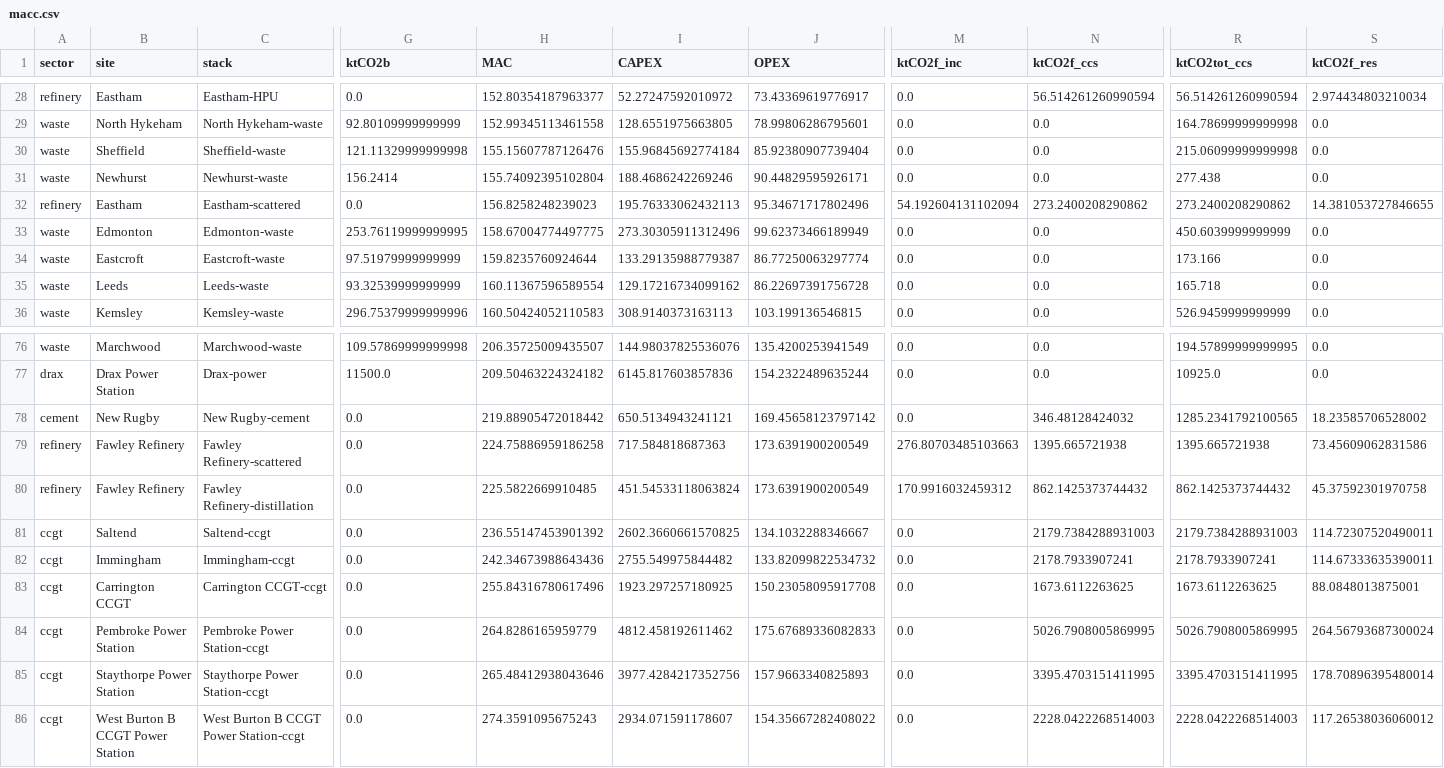
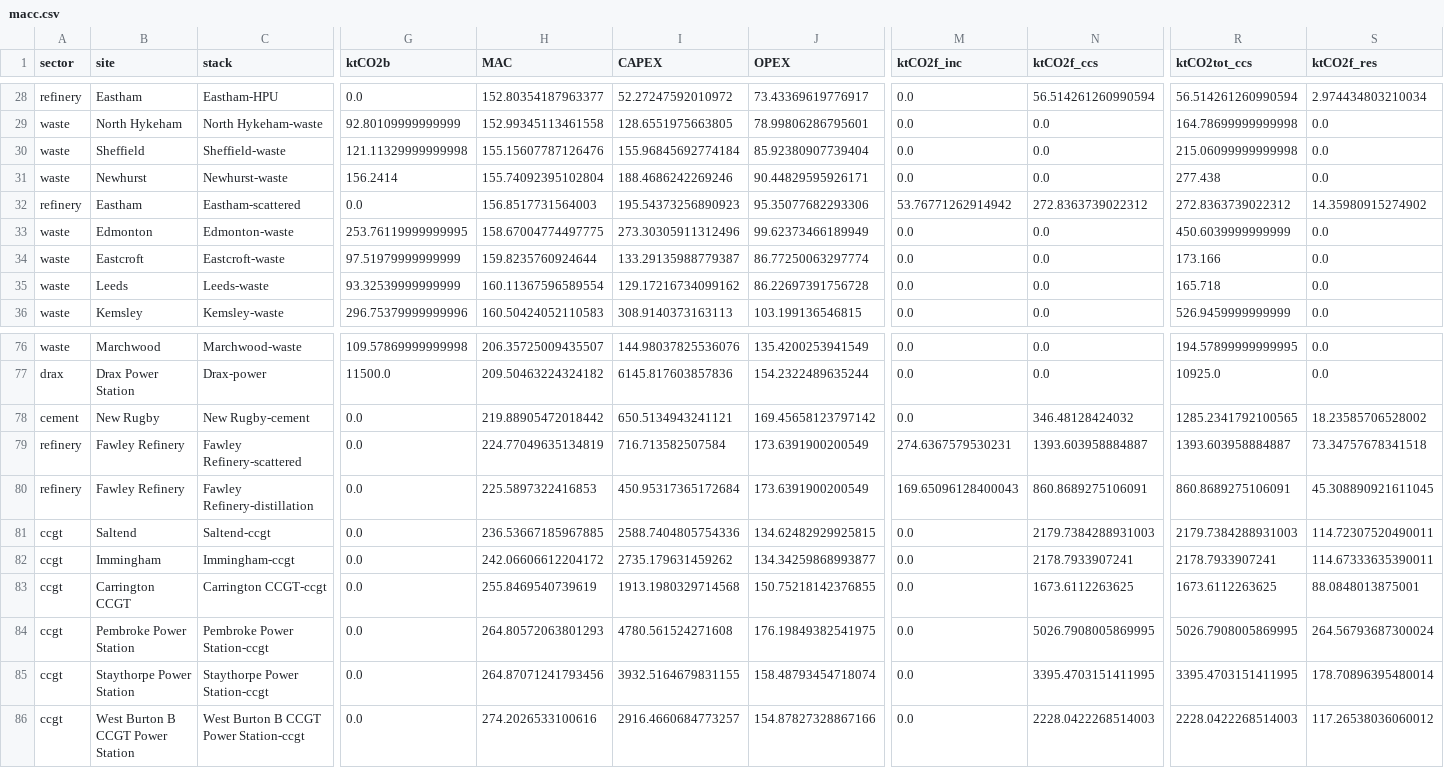
Before and after one commit to ostenst/CTBO-UK, a CSV file: results/macc.csv, drawn as a sheet; only a part is shown, gaps mark what is left out; the diff covers the shown part only; the diff names each change by its address in the sheet, - before the commit and + after, or states it on an @@ line.

```diff
--- a/results/macc.csv
+++ b/results/macc.csv
-H32 (MAC): 156.8258248239023
+H32 (MAC): 156.8517731564003
-I32 (CAPEX): 195.76333062432113
+I32 (CAPEX): 195.54373256890923
-J32 (OPEX): 95.34671717802496
+J32 (OPEX): 95.35077682293306
-M32 (ktCO2f_inc): 54.192604131102094
+M32 (ktCO2f_inc): 53.76771262914942
-N32 (ktCO2f_ccs): 273.2400208290862
+N32 (ktCO2f_ccs): 272.8363739022312
-R32 (ktCO2tot_ccs): 273.2400208290862
+R32 (ktCO2tot_ccs): 272.8363739022312
-S32 (ktCO2f_res): 14.381053727846655
+S32 (ktCO2f_res): 14.35980915274902
-H79 (MAC): 224.75886959186258
+H79 (MAC): 224.77049635134819
-I79 (CAPEX): 717.584818687363
+I79 (CAPEX): 716.713582507584
-M79 (ktCO2f_inc): 276.80703485103663
+M79 (ktCO2f_inc): 274.6367579530231
-N79 (ktCO2f_ccs): 1395.665721938
+N79 (ktCO2f_ccs): 1393.603958884887
-R79 (ktCO2tot_ccs): 1395.665721938
+R79 (ktCO2tot_ccs): 1393.603958884887
-S79 (ktCO2f_res): 73.45609062831586
+S79 (ktCO2f_res): 73.34757678341518
-H80 (MAC): 225.5822669910485
+H80 (MAC): 225.5897322416853
-I80 (CAPEX): 451.54533118063824
+I80 (CAPEX): 450.95317365172684
-M80 (ktCO2f_inc): 170.9916032459312
+M80 (ktCO2f_inc): 169.65096128400043
-N80 (ktCO2f_ccs): 862.1425373744432
+N80 (ktCO2f_ccs): 860.8689275106091
-R80 (ktCO2tot_ccs): 862.1425373744432
+R80 (ktCO2tot_ccs): 860.8689275106091
-S80 (ktCO2f_res): 45.37592301970758
+S80 (ktCO2f_res): 45.308890921611045
-H81 (MAC): 236.55147453901392
+H81 (MAC): 236.53667185967885
-I81 (CAPEX): 2602.3660661570825
+I81 (CAPEX): 2588.7404805754336
-J81 (OPEX): 134.1032288346667
+J81 (OPEX): 134.62482929925815
-H82 (MAC): 242.34673988643436
+H82 (MAC): 242.06606612204172
-I82 (CAPEX): 2755.549975844482
+I82 (CAPEX): 2735.179631459262
-J82 (OPEX): 133.82099822534732
+J82 (OPEX): 134.34259868993877
-H83 (MAC): 255.84316780617496
+H83 (MAC): 255.8469540739619
-I83 (CAPEX): 1923.297257180925
+I83 (CAPEX): 1913.1980329714568
-J83 (OPEX): 150.23058095917708
+J83 (OPEX): 150.75218142376855
-H84 (MAC): 264.8286165959779
+H84 (MAC): 264.80572063801293
-I84 (CAPEX): 4812.458192611462
+I84 (CAPEX): 4780.561524271608
-J84 (OPEX): 175.67689336082833
+J84 (OPEX): 176.19849382541975
-H85 (MAC): 265.48412938043646
+H85 (MAC): 264.87071241793456
-I85 (CAPEX): 3977.4284217352756
+I85 (CAPEX): 3932.5164679831155
-J85 (OPEX): 157.9663340825893
+J85 (OPEX): 158.48793454718074
-H86 (MAC): 274.3591095675243
+H86 (MAC): 274.2026533100616
-I86 (CAPEX): 2934.071591178607
+I86 (CAPEX): 2916.4660684773257
-J86 (OPEX): 154.35667282408022
+J86 (OPEX): 154.87827328867166
```
Also changed, not shown: 145 edited cells elsewhere in this file, 32 other files.
